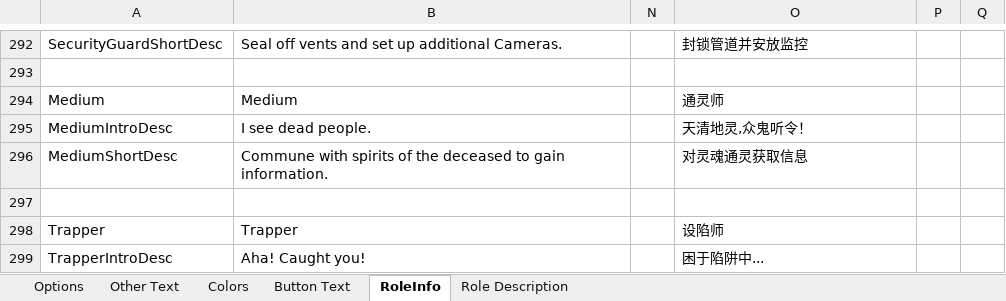
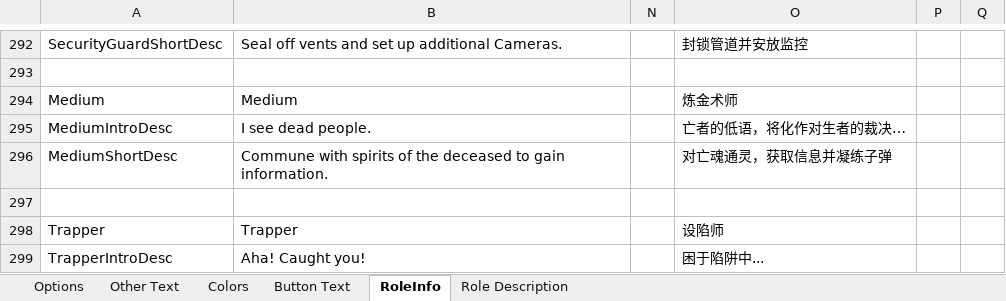
Before and after one commit to mxyx-club/TheOtherUs-Edited, an Excel workbook: Strings.xlsx, sheet RoleInfo, drawn as a sheet; only a part is shown, gaps mark what is left out; values as stored, in another font and other column widths than the file's, no borders; the diff names each change by its address in the sheet, - before the commit and + after, or states it on an @@ line.

```diff
--- a/Strings.xlsx (sheet RoleInfo)
+++ b/Strings.xlsx (sheet RoleInfo)
-O294: 通灵师
+O294: 炼金术师
-O295: 天清地灵,众鬼听令！
+O295: 亡者的低语，将化作对生者的裁决…
-O296: 对灵魂通灵获取信息
+O296: 对亡魂通灵，获取信息并凝练子弹
```
Also changed, not shown: sheet Options, sheet Role Description, 7 other files.
